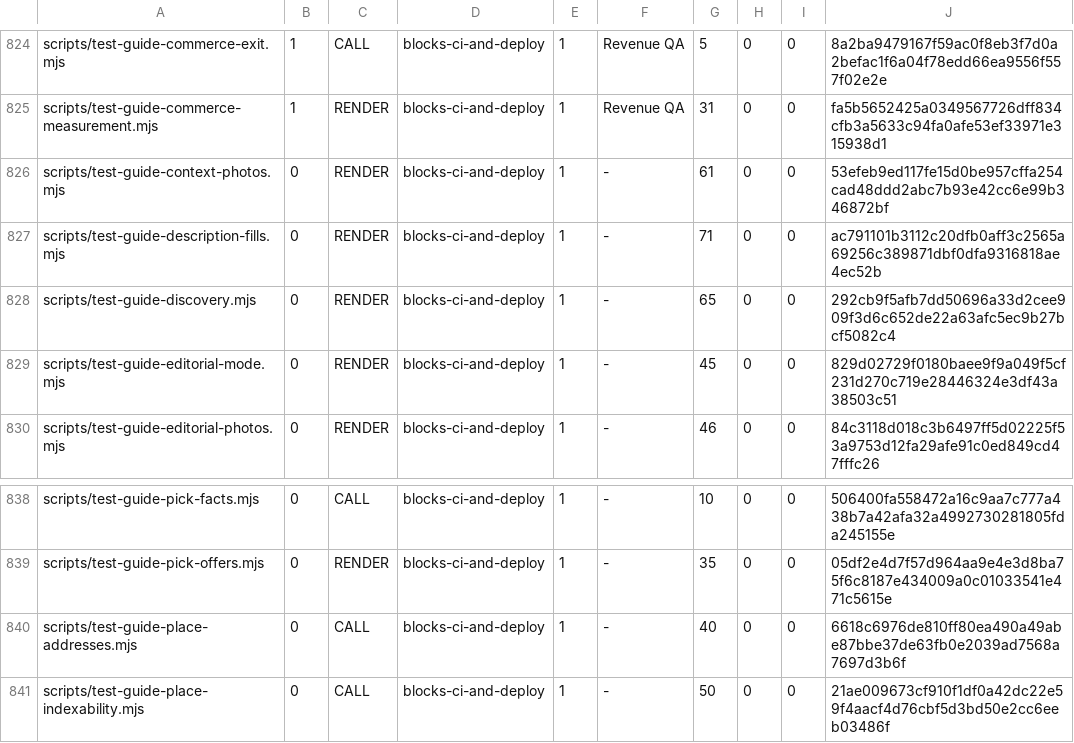
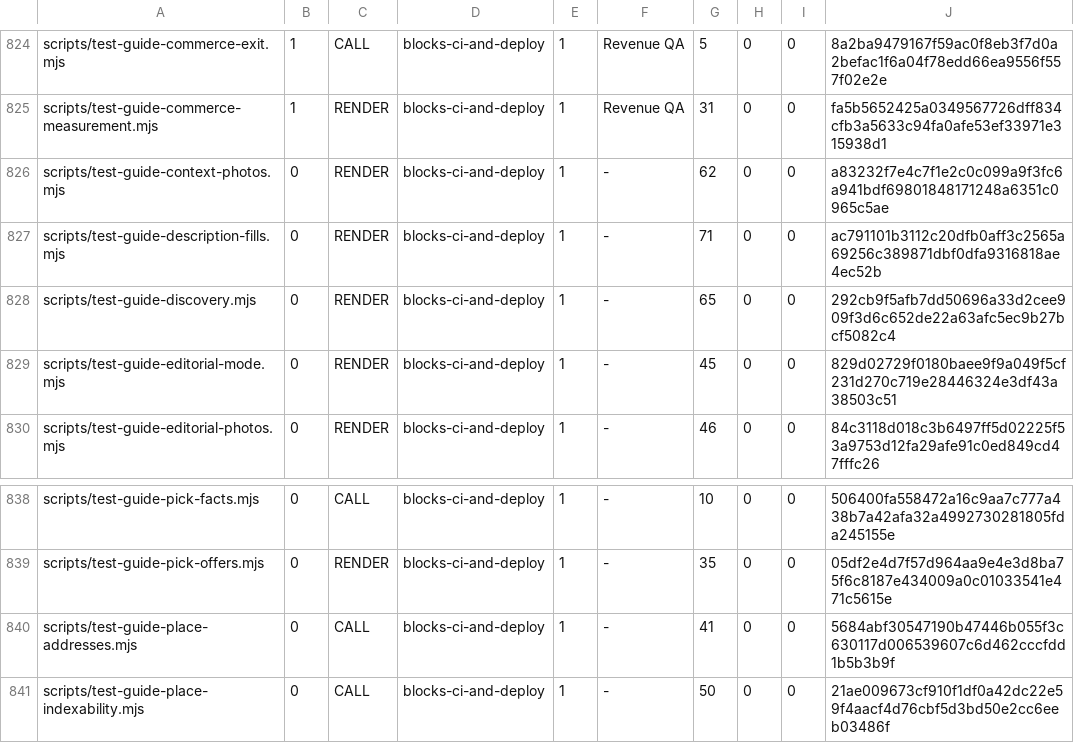
Before and after one commit to wallstreethyena/Wayfind, a TSV file: scripts/lib/guard-expectations.tsv, drawn as a sheet; only a part is shown, gaps mark what is left out.

```diff
--- a/scripts/lib/guard-expectations.tsv
+++ b/scripts/lib/guard-expectations.tsv
@@ -825,3 +825,3 @@ scripts/test-guide-commerce-exit.mjs	1	CALL	blocks-ci-and-deploy	1	Revenue QA	5
 scripts/test-guide-commerce-measurement.mjs	1	RENDER	blocks-ci-and-deploy	1	Revenue QA	31	0	0	fa5b5652425a0349567726dff834cfb3a5633c94fa0afe53ef33971e315938d1
-scripts/test-guide-context-photos.mjs	0	RENDER	blocks-ci-and-deploy	1	-	61	0	0	53efeb9ed117fe15d0be957cffa254cad48ddd2abc7b93e42cc6e99b346872bf
+scripts/test-guide-context-photos.mjs	0	RENDER	blocks-ci-and-deploy	1	-	62	0	0	a83232f7e4c7f1e2c0c099a9f3fc6a941bdf69801848171248a6351c0965c5ae
 scripts/test-guide-description-fills.mjs	0	RENDER	blocks-ci-and-deploy	1	-	71	0	0	ac791101b3112c20dfb0aff3c2565a69256c389871dbf0dfa9316818ae4ec52b
@@ -839,3 +839,3 @@ scripts/test-guide-pick-facts.mjs	0	CALL	blocks-ci-and-deploy	1	-	10	0	0	506400f
 scripts/test-guide-pick-offers.mjs	0	RENDER	blocks-ci-and-deploy	1	-	35	0	0	05df2e4d7f57d964aa9e4e3d8ba75f6c8187e434009a0c01033541e471c5615e
-scripts/test-guide-place-addresses.mjs	0	CALL	blocks-ci-and-deploy	1	-	40	0	0	6618c6976de810ff80ea490a49abe87bbe37de63fb0e2039ad7568a7697d3b6f
+scripts/test-guide-place-addresses.mjs	0	CALL	blocks-ci-and-deploy	1	-	41	0	0	5684abf30547190b47446b055f3c630117d006539607c6d462cccfdd1b5b3b9f
 scripts/test-guide-place-indexability.mjs	0	CALL	blocks-ci-and-deploy	1	-	50	0	0	21ae009673cf910f1df0a42dc22e59f4aacf4d76cbf5d3bd50e2cc6eeb03486f
```
Also changed, not shown: 26 other files.
